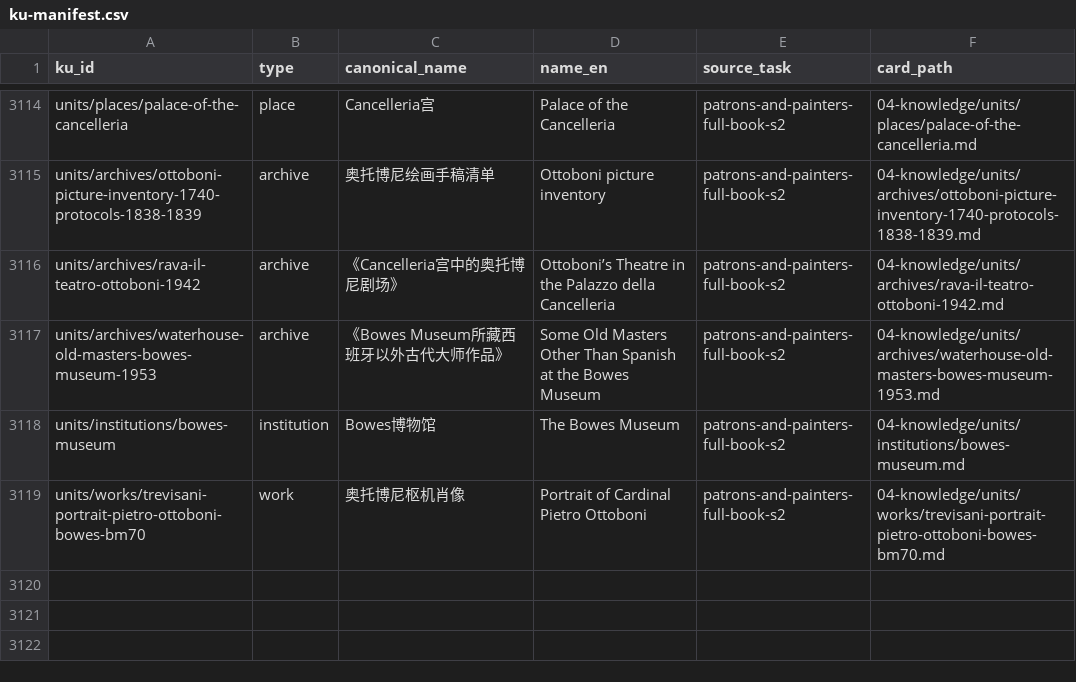
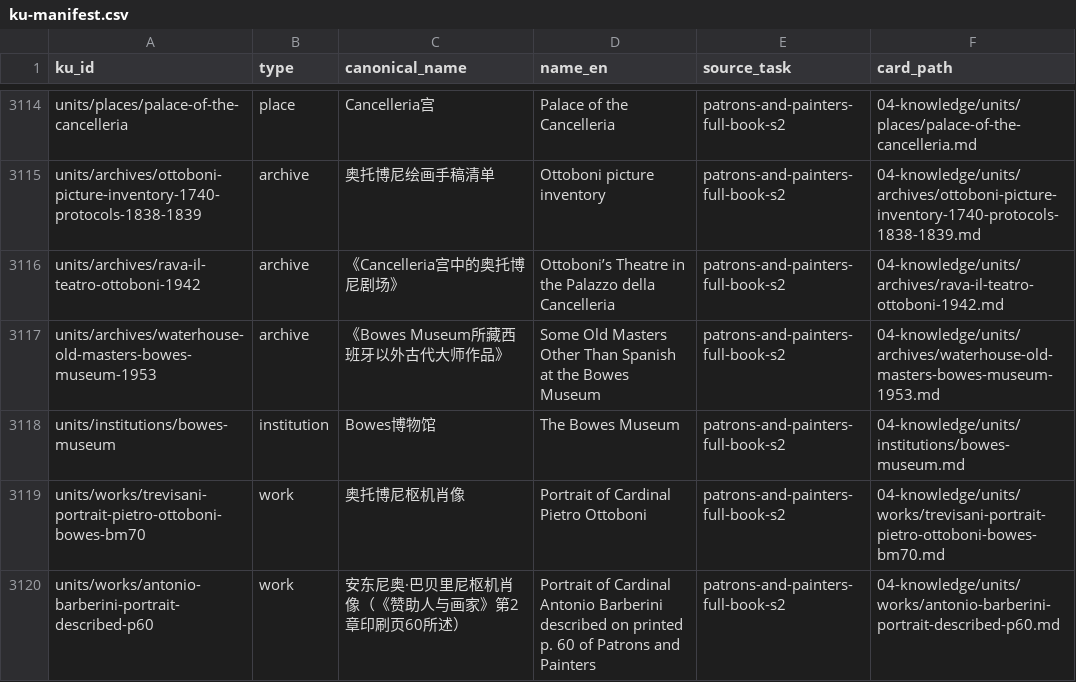
Before and after one commit to fengbaifan/PNP-Final-DATA, a CSV file: 04-knowledge/tables/ku-manifest.csv, drawn as a sheet; only a part is shown, gaps mark what is left out; the diff names each change by its address in the sheet, - before the commit and + after, or states it on an @@ line.

```diff
--- a/04-knowledge/tables/ku-manifest.csv
+++ b/04-knowledge/tables/ku-manifest.csv
+row 3120: units/works/antonio-barberini-portrait-described-p60 | work | 安东尼奥·巴贝里尼枢机肖像（《赞助人与画家》第2章印刷页60所述） | Portrait of Cardinal Antonio Barberini described on printed p. 60 of Patrons and Painters | patrons-and-painters-full-book-s2 | 04-knowledge/units/works/antonio-barberini-portrait-described-p60.md
```
Also changed, not shown: 04-knowledge/tables/relations.csv, 8 other files.
